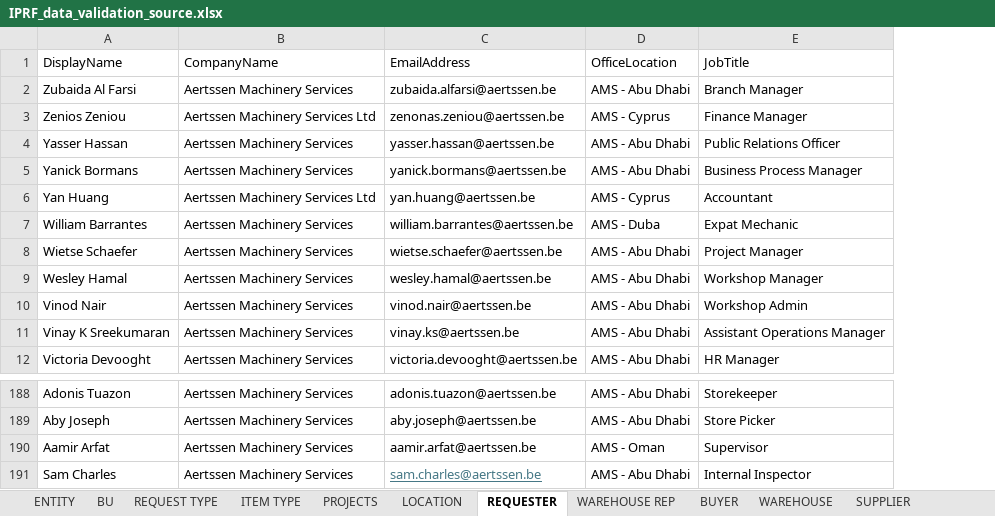
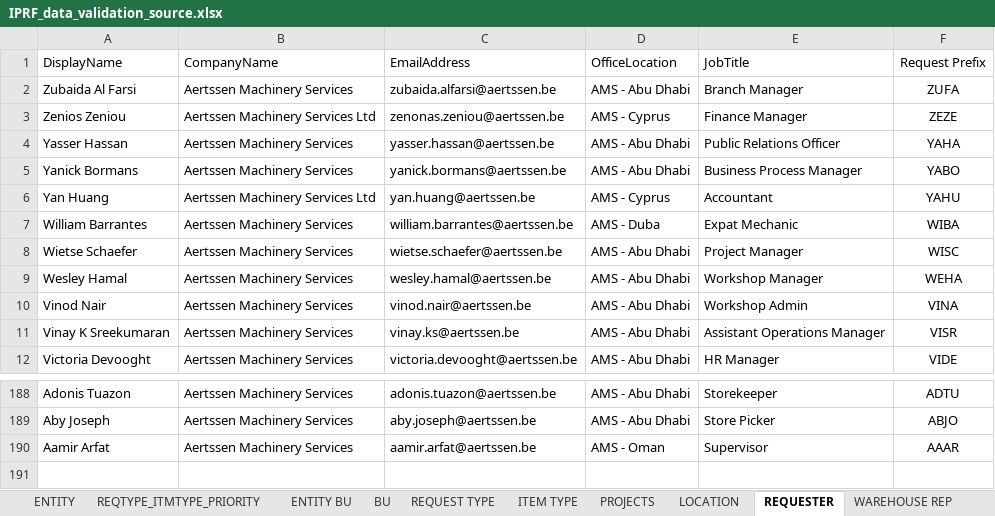
Before and after one commit to tsshahfeen/IPRF, an Excel workbook: IPRF_data_validation_source.xlsx, sheet REQUESTER, drawn as a sheet; only a part is shown, gaps mark what is left out; values as stored, in another font and other column widths than the file's, no borders; table styles not drawn; removed rows and columns are numbered as before the commit, all else as after; the diff names each change by its address in the sheet, - before the commit and + after, or states it on an @@ line.

```diff
--- a/IPRF_data_validation_source.xlsx (sheet REQUESTER)
+++ b/IPRF_data_validation_source.xlsx (sheet REQUESTER)
+sheet tab: REQTYPE_ITMTYPE_PRIORITY
+sheet tab: ENTITY BU
+column F (Request Prefix), rows 2-12: ZUFA | ZEZE | YAHA | YABO | YAHU | WIBA | WISC | WEHA | VINA | VISR | VIDE; rows 188-190: ADTU | ABJO | AAAR
-row 191: Sam Charles | Aertssen Machinery Services | sam.charles@aertssen.be | AMS - Abu Dhabi | Internal Inspector
```
Also changed, not shown: sheet PROJECTS, sheet LOCATION, sheet ENTITY, sheet ITEM TYPE, other sheet tabs.
